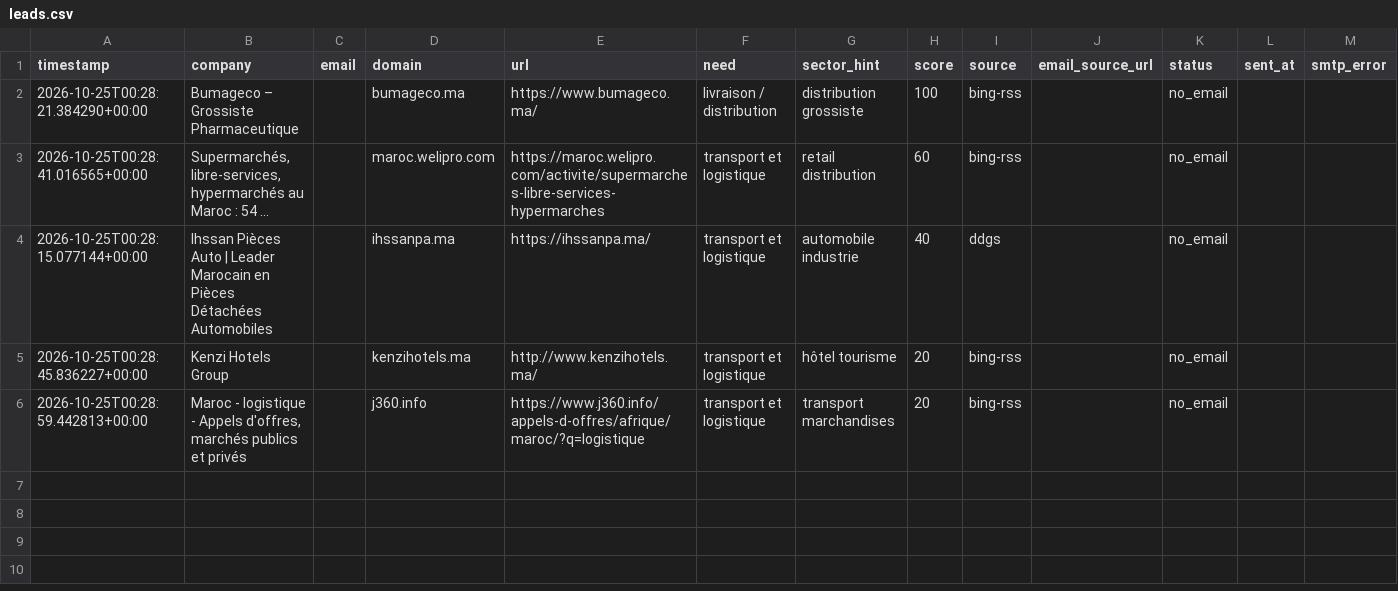
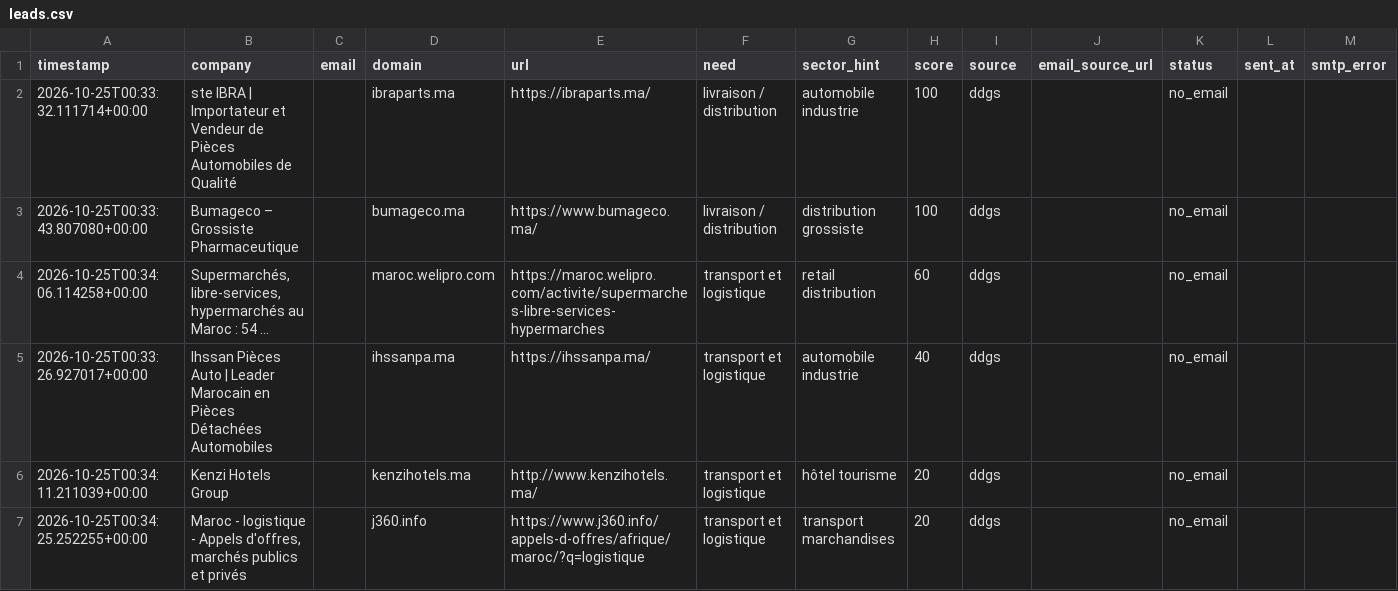
Before and after one commit to OMAR3689/OMAR3689, a CSV file: transport-lead-agent/data/leads.csv, drawn as a sheet.

```diff
--- a/transport-lead-agent/data/leads.csv
+++ b/transport-lead-agent/data/leads.csv
@@ -1,6 +1,7 @@
 timestamp,company,email,domain,url,need,sector_hint,score,source,email_source_url,status,sent_at,smtp_error
-2026-10-25T00:28:21.384290+00:00,Bumageco – Grossiste Pharmaceutique,,bumageco.ma,https://www.bumageco.ma/,livraison / distribution,distribution grossiste,100,bing-rss,,no_email,,
-2026-10-25T00:28:41.016565+00:00,"Supermarchés, libre-services, hypermarchés au Maroc : 54 ...",,maroc.welipro.com,https://maroc.welipro.com/activite/supermarches-libre-services-hypermarches,transport et logistique,retail distribution,60,bing-rss,,no_email,,
-2026-10-25T00:28:15.077144+00:00,Ihssan Pièces Auto | Leader Marocain en Pièces Détachées Automobiles,,ihssanpa.ma,https://ihssanpa.ma/,transport et logistique,automobile industrie,40,ddgs,,no_email,,
-2026-10-25T00:28:45.836227+00:00,Kenzi Hotels Group,,kenzihotels.ma,http://www.kenzihotels.ma/,transport et logistique,hôtel tourisme,20,bing-rss,,no_email,,
-2026-10-25T00:28:59.442813+00:00,"Maroc - logistique - Appels d'offres, marchés publics et privés",,j360.info,https://www.j360.info/appels-d-offres/afrique/maroc/?q=logistique,transport et logistique,transport marchandises,20,bing-rss,,no_email,,
+2026-10-25T00:33:32.111714+00:00,ste IBRA | Importateur et Vendeur de Pièces Automobiles de Qualité,,ibraparts.ma,https://ibraparts.ma/,livraison / distribution,automobile industrie,100,ddgs,,no_email,,
+2026-10-25T00:33:43.807080+00:00,Bumageco – Grossiste Pharmaceutique,,bumageco.ma,https://www.bumageco.ma/,livraison / distribution,distribution grossiste,100,ddgs,,no_email,,
+2026-10-25T00:34:06.114258+00:00,"Supermarchés, libre-services, hypermarchés au Maroc : 54 ...",,maroc.welipro.com,https://maroc.welipro.com/activite/supermarches-libre-services-hypermarches,transport et logistique,retail distribution,60,ddgs,,no_email,,
+2026-10-25T00:33:26.927017+00:00,Ihssan Pièces Auto | Leader Marocain en Pièces Détachées Automobiles,,ihssanpa.ma,https://ihssanpa.ma/,transport et logistique,automobile industrie,40,ddgs,,no_email,,
+2026-10-25T00:34:11.211039+00:00,Kenzi Hotels Group,,kenzihotels.ma,http://www.kenzihotels.ma/,transport et logistique,hôtel tourisme,20,ddgs,,no_email,,
+2026-10-25T00:34:25.252255+00:00,"Maroc - logistique - Appels d'offres, marchés publics et privés",,j360.info,https://www.j360.info/appels-d-offres/afrique/maroc/?q=logistique,transport et logistique,transport marchandises,20,ddgs,,no_email,,
```
Also changed, not shown: 1 other file.
